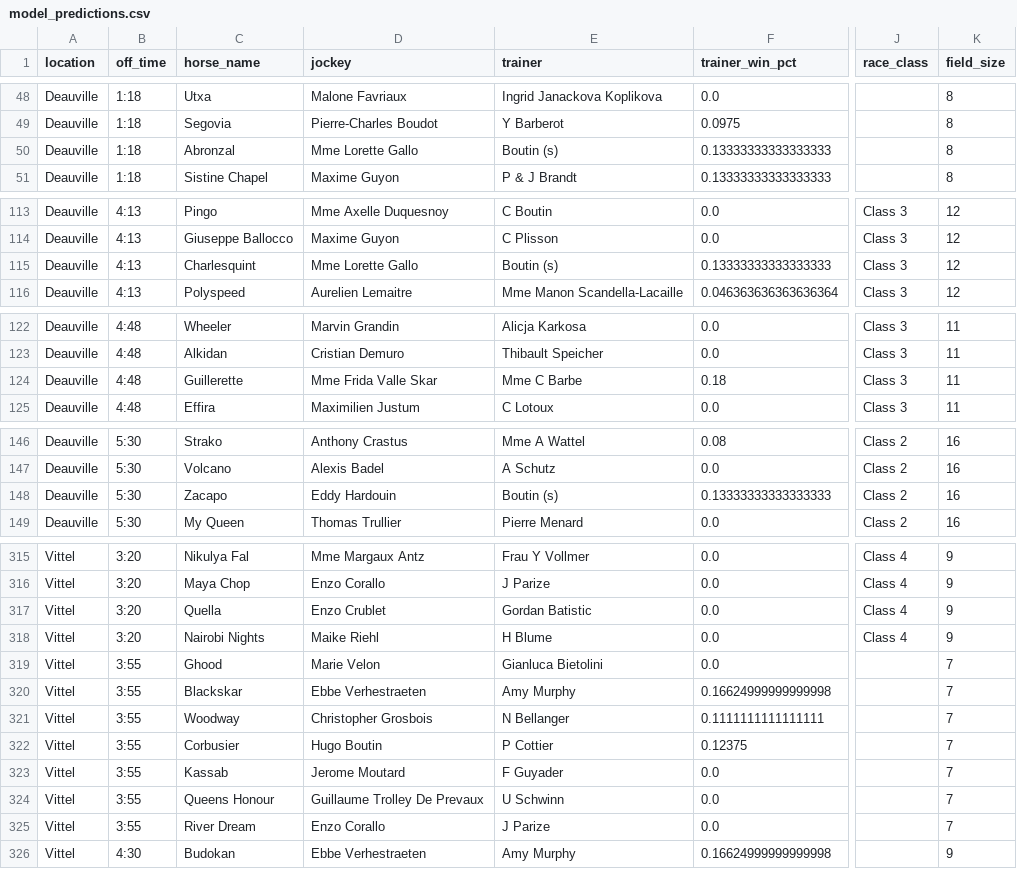
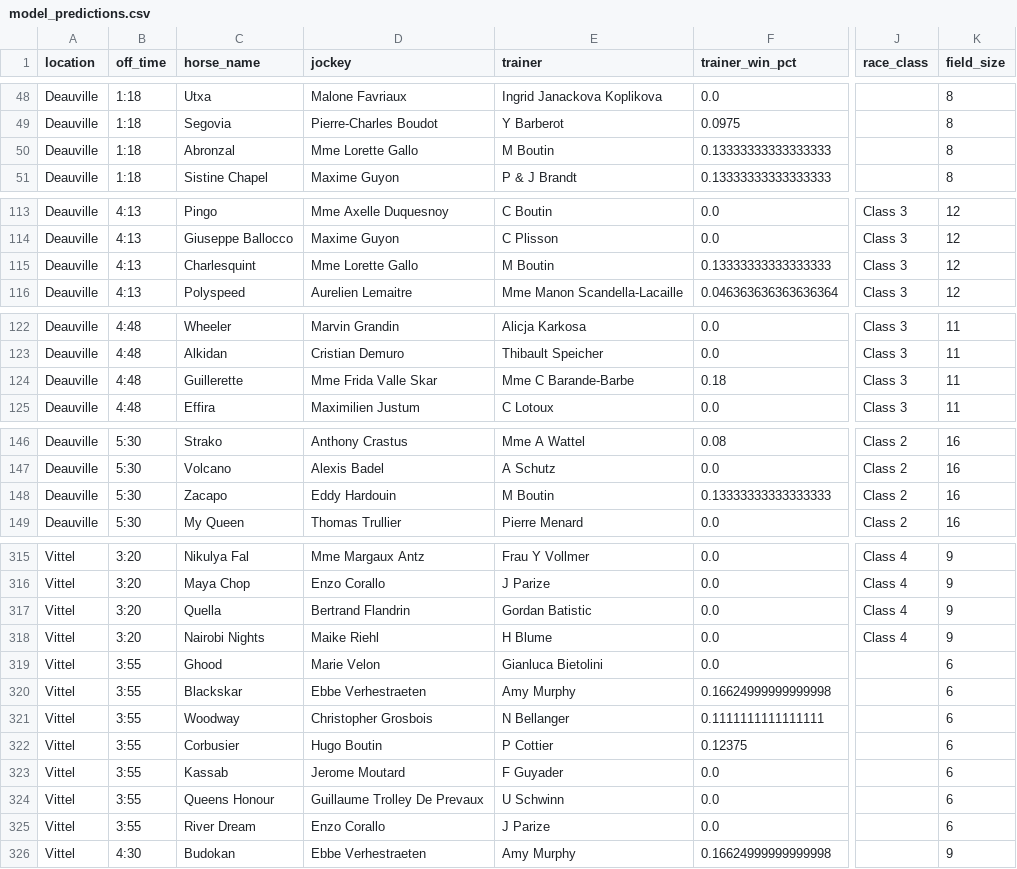
Before and after one commit to mted25/horse-racing-ai, a CSV file: model_predictions.csv, drawn as a sheet; only a part is shown, gaps mark what is left out; the diff covers the shown part only; the diff names each change by its address in the sheet, - before the commit and + after, or states it on an @@ line.

```diff
--- a/model_predictions.csv
+++ b/model_predictions.csv
-E50 (trainer): Boutin (s)
+E50 (trainer): M Boutin
-E115 (trainer): Boutin (s)
+E115 (trainer): M Boutin
-E124 (trainer): Mme C Barbe
+E124 (trainer): Mme C Barande-Barbe
-E148 (trainer): Boutin (s)
+E148 (trainer): M Boutin
-D317 (jockey): Enzo Crublet
+D317 (jockey): Bertrand Flandrin
-K319:K325 (field_size): 7
+K319:K325 (field_size): 6
```
Also changed, not shown: 43 edited cells elsewhere in this file.
